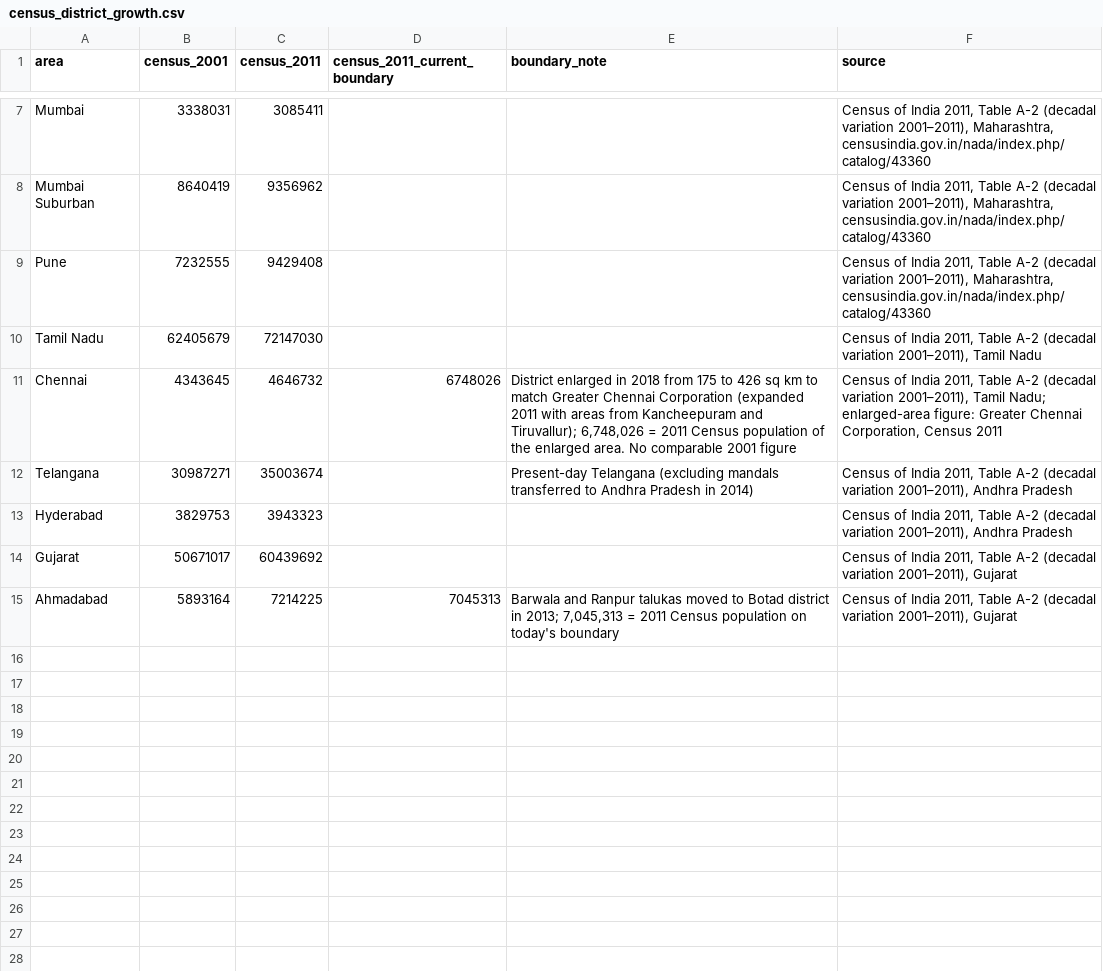
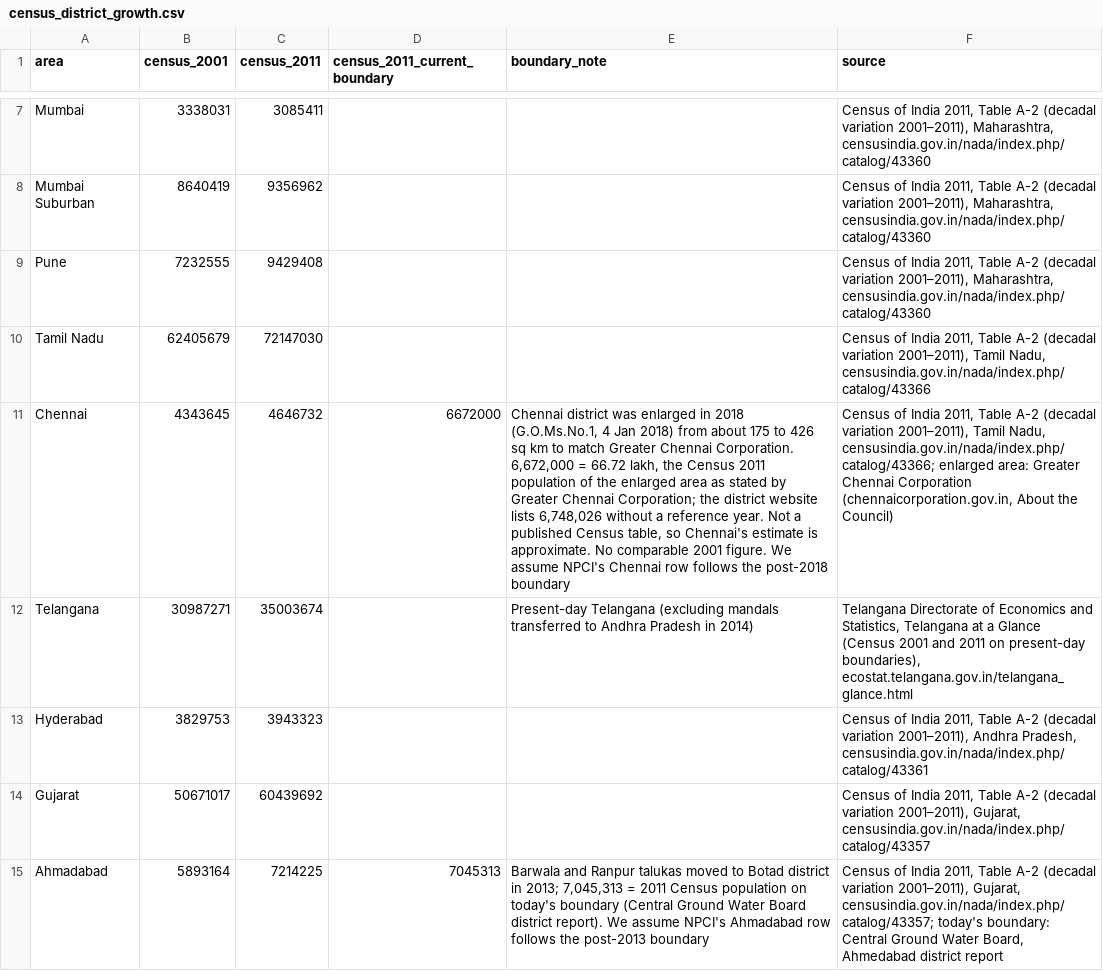
Before and after one commit to sdchak89/india-consumption-tracker, a CSV file: data/macro/census_district_growth.csv, drawn as a sheet; only a part is shown, gaps mark what is left out; the diff names each change by its address in the sheet, - before the commit and + after, or states it on an @@ line.

Commit message:
Census inputs: sources and boundary qualifications

```diff
--- a/data/macro/census_district_growth.csv
+++ b/data/macro/census_district_growth.csv
-F10 (source): …2001–2011), Tamil Nadu
+F10 (source): …2001–2011), Tamil Nadu, censusindia.gov.in/nada/index.php/catalog/43366
-D11 (census_2011_current_boundary): 6748026
+D11 (census_2011_current_boundary): 6672000
-E11 (boundary_note): District enlarged in 2018 from 175 to 426 sq km to match Greater Chennai Corporation (expanded 2011 with areas from Kancheepuram and Tiruvallur); 6,748,026 = 2011 Census population of the enlarged area. No comparable 2001 figure
+E11 (boundary_note): Chennai district was enlarged in 2018 (G.O.Ms.No.1, 4 Jan 2018) from about 175 to 426 sq km to match Greater Chennai Corporation. 6,672,000 = 66.72 lakh, the Census 2011 population of the enlarged area as stated by Greater Chennai Corporation; the district website lists 6,748,026 without a reference year. Not a published Census table, so Chennai's estimate is approximate. No comparable 2001 figure. We assume NPCI's Chennai row follows the post-2018 boundary
-F11 (source): …2001–2011), Tamil Nadu; enlarged-area figure: Greater Chennai Corporation, Census 2011
+F11 (source): …2001–2011), Tamil Nadu, censusindia.gov.in/nada/index.php/catalog/43366; enlarged area: Greater Chennai Corporation (chennaicorporation.gov.in, About the Council)
-F12 (source): Census of India 2011, Table A-2 (decadal variation 2001–2011), Andhra Pradesh
+F12 (source): Telangana Directorate of Economics and Statistics, Telangana at a Glance (Census 2001 and 2011 on present-day boundaries), ecostat.telangana.gov.in/telangana_glance.html
-F13 (source): …2001–2011), Andhra Pradesh
+F13 (source): …2001–2011), Andhra Pradesh, censusindia.gov.in/nada/index.php/catalog/43361
-F14 (source): …variation 2001–2011), Gujarat
+F14 (source): …variation 2001–2011), Gujarat, censusindia.gov.in/nada/index.php/catalog/43357
-E15 (boundary_note): …today's boundary
+E15 (boundary_note): …today's boundary (Central Ground Water Board district report). We assume NPCI's Ahmadabad row follows the post-2013 boundary
-F15 (source): …variation 2001–2011), Gujarat
+F15 (source): …variation 2001–2011), Gujarat, censusindia.gov.in/nada/index.php/catalog/43357; today's boundary: Central Ground Water Board, Ahmedabad district report
```
